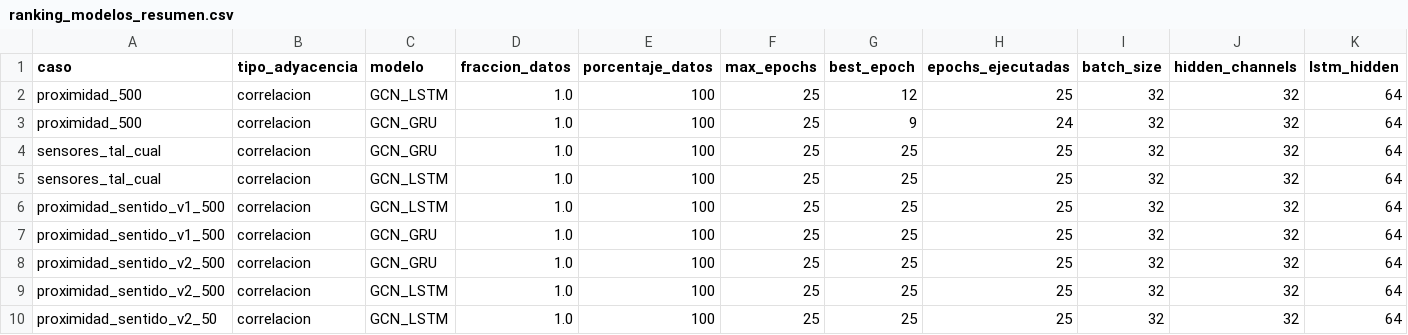
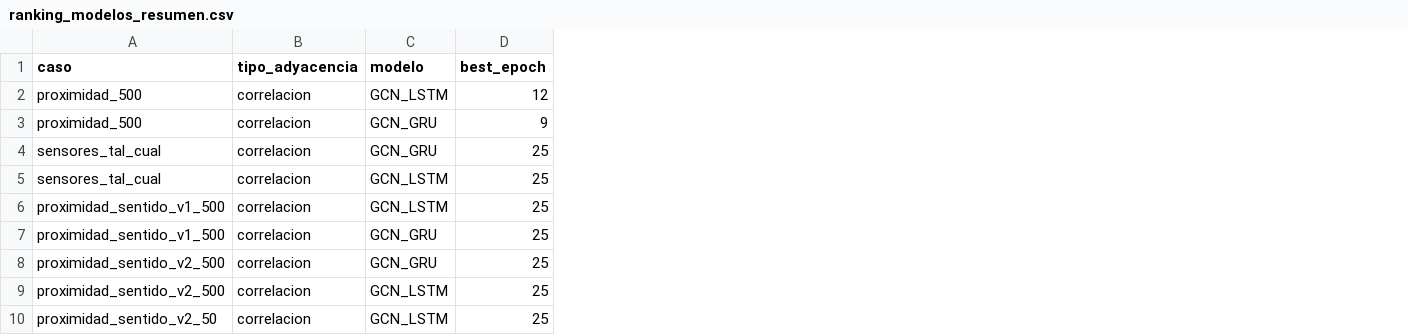
Before and after one commit to maisaarial/prediccion-congestion-trafico-gnn, a CSV file: results/experimentos_epocas_datos/run_20260504_171233/ranking_modelos_resumen.csv, drawn as a sheet; only a part is shown; the diff names each change by its address in the sheet, - before the commit and + after, or states it on an @@ line.

Commit message:
fix: eliminar columnas

```diff
--- a/results/experimentos_epocas_datos/run_20260504_171233/ranking_modelos_resumen.csv
+++ b/results/experimentos_epocas_datos/run_20260504_171233/ranking_modelos_resumen.csv
-column D (fraccion_datos), rows 2-10: all 1.0
-column E (porcentaje_datos), rows 2-10: all 100
-column F (max_epochs), rows 2-10: all 25
-column H (epochs_ejecutadas), rows 2-10: 25 | 24 | 25 | 25 | 25 | 25 | 25 | 25 | 25
-column I (batch_size), rows 2-10: all 32
-column J (hidden_channels), rows 2-10: all 32
-column K (lstm_hidden), rows 2-10: all 64
```
Also changed, not shown: results/experimentos_epocas_datos/run_20260508_145954/ranking_modelos_resumen.csv.
